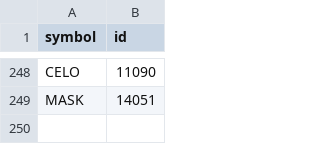
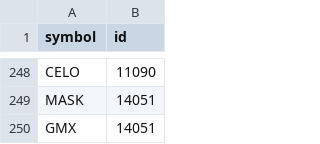
Before and after one commit to fromitive/backtest, a CSV file: backtest/csvrepo/coingecko_symbol.csv, drawn as a sheet; only a part is shown, gaps mark what is left out.

Commit message:
temp - GMX index

```diff
--- a/backtest/csvrepo/coingecko_symbol.csv
+++ b/backtest/csvrepo/coingecko_symbol.csv
@@ -249 +249,2 @@ CELO,11090
 MASK,14051
+GMX,14051
```
